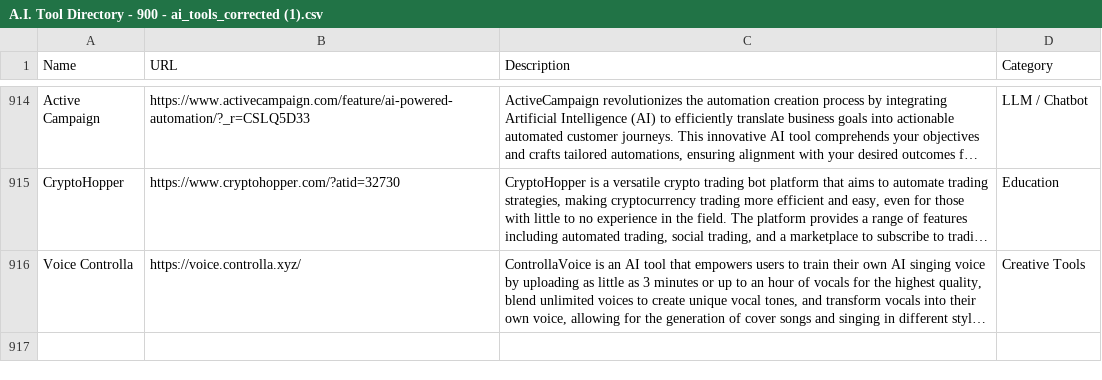
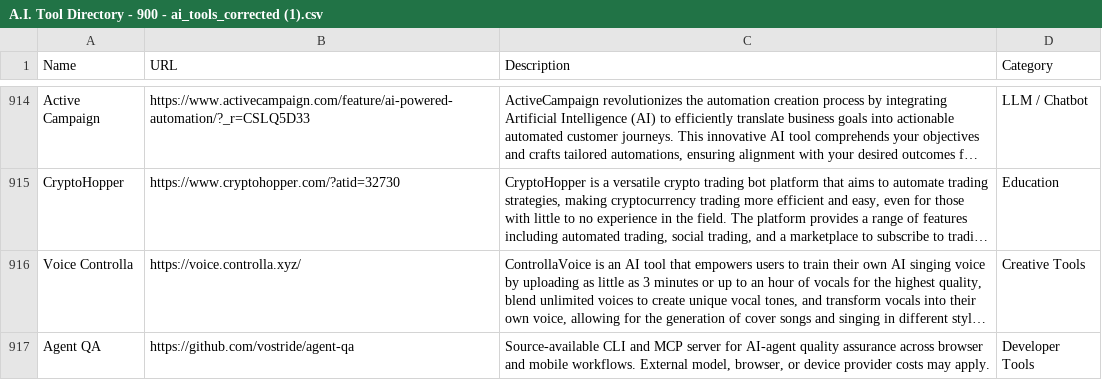
Before and after one commit to diamitani/aitooldirectory, a CSV file: A.I. Tool Directory - 900 - ai_tools_corrected (1).csv, drawn as a sheet; only a part is shown, gaps mark what is left out; long unchanged cells end in …; the diff names each change by its address in the sheet, - before the commit and + after, or states it on an @@ line.

Commit message:
Add Agent QA to developer tools

```diff
--- a/A.I. Tool Directory - 900 - ai_tools_corrected (1).csv
+++ b/A.I. Tool Directory - 900 - ai_tools_corrected (1).csv
+row 917: Agent QA | https://github.com/vostride/agent-qa | Source-available CLI and MCP server for AI-agent quality assurance across browser and mobile workflows. External model, browser, or device provider costs may apply. | Developer Tools
```
